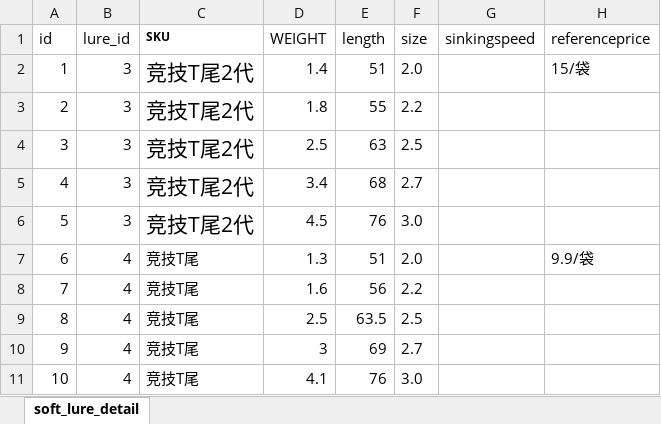
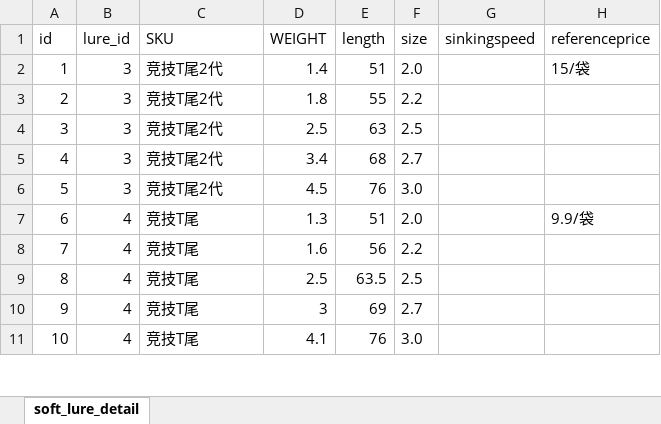
Before and after one commit to Dmaozhua/GearSage, an Excel workbook: GearSage-client/rate/excel/soft_lure_detail.xlsx, sheet soft_lure_detail, drawn as a sheet; only a part is shown; values as stored, in another font and other column widths than the file's, no borders; the diff names each change by its address in the sheet, - before the commit and + after, or states it on an @@ line.

```diff
--- a/GearSage-client/rate/excel/soft_lure_detail.xlsx (sheet soft_lure_detail)
+++ b/GearSage-client/rate/excel/soft_lure_detail.xlsx (sheet soft_lure_detail)
-C1 bold: on
+C1 bold: off, text size: larger
@@ C2:C6 text size: smaller @@
```
Also changed, not shown: GearSage-client/rate/excel/jig_lure_detail.xlsx, GearSage-client/rate/excel/line.xlsx, 21 other files.
